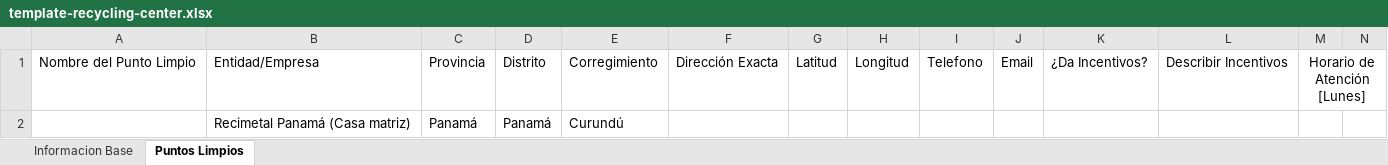
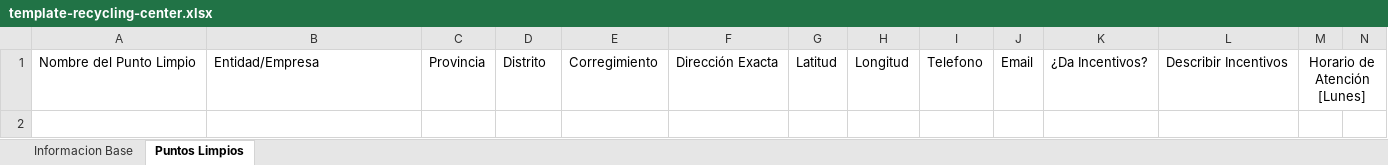
Before and after one commit to Aqui-Reciclo-Panama/.github, an Excel workbook: templates/template-recycling-center.xlsx, sheet Puntos Limpios, drawn as a sheet; only a part is shown; values as stored, in another font and other column widths than the file's, no borders; charts and pictures not drawn; rows hold the shown columns only; the diff names each change by its address in the sheet, - before the commit and + after, or states it on an @@ line.

Commit message:
Updating Templates

```diff
--- a/templates/template-recycling-center.xlsx (sheet Puntos Limpios)
+++ b/templates/template-recycling-center.xlsx (sheet Puntos Limpios)
-row 2:  | Recimetal Panamá (Casa matriz) | Panamá | Panamá | Curundú
```
Also changed, not shown: 2 other files.
